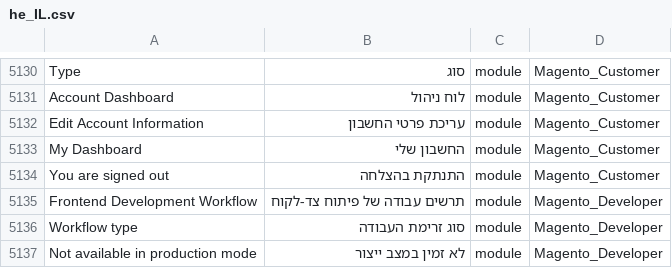
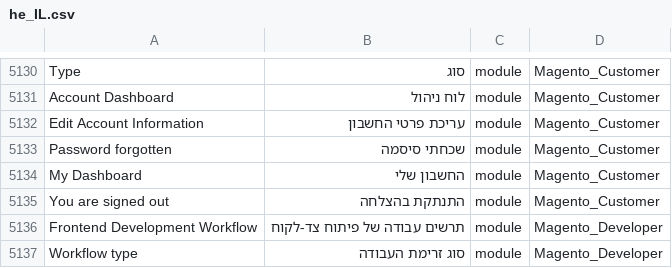
Before and after one commit to elijahb/language_he_il, a CSV file: he_IL.csv, drawn as a sheet; only a part is shown, gaps mark what is left out; the shorter side is filled out with more unchanged rows; the diff names each change by its address in the sheet, - before the commit and + after, or states it on an @@ line.

```diff
--- a/he_IL.csv
+++ b/he_IL.csv
+row 5133: Password forgotten | שכחתי סיסמה | module | Magento_Customer
```
Also changed, not shown: 1 other file.
